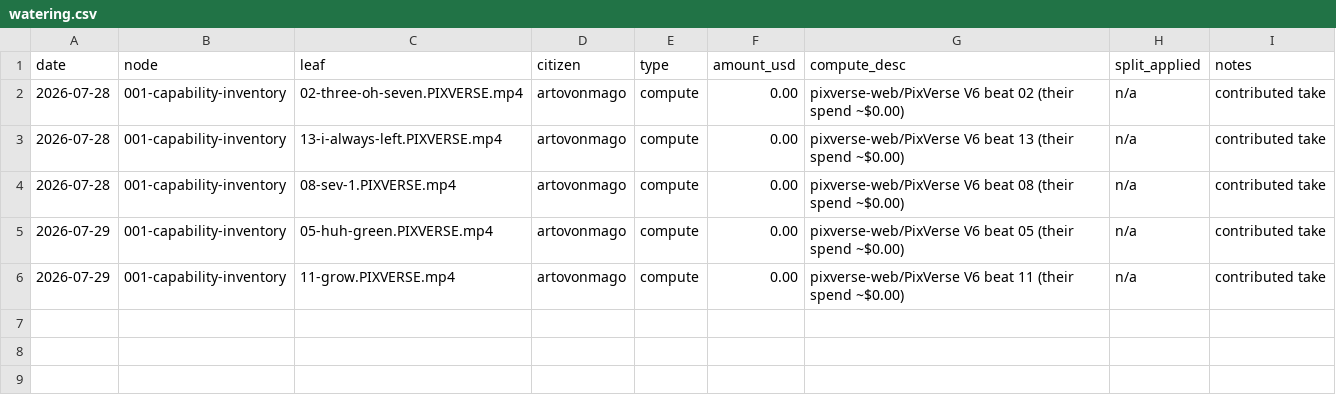
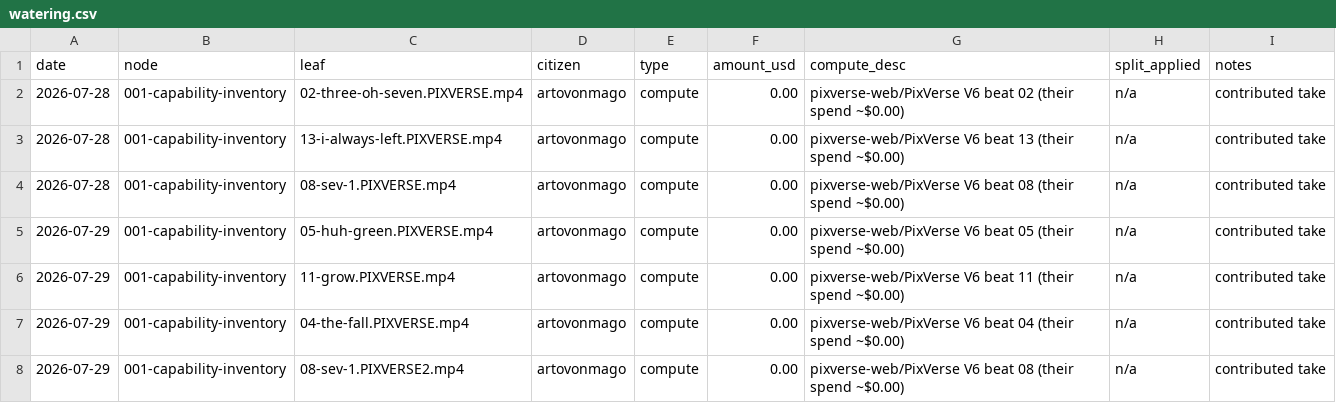
Before and after one commit to olegmalk/banyan-city, a CSV file: ledger/watering.csv, drawn as a sheet.

```diff
--- a/ledger/watering.csv
+++ b/ledger/watering.csv
@@ -6 +6,3 @@ date,node,leaf,citizen,type,amount_usd,compute_desc,split_applied,notes
 2026-07-29,001-capability-inventory,11-grow.PIXVERSE.mp4,artovonmago,compute,0.00,"pixverse-web/PixVerse V6 beat 11 (their spend ~$0.00)",n/a,contributed take
+2026-07-29,001-capability-inventory,04-the-fall.PIXVERSE.mp4,artovonmago,compute,0.00,"pixverse-web/PixVerse V6 beat 04 (their spend ~$0.00)",n/a,contributed take
+2026-07-29,001-capability-inventory,08-sev-1.PIXVERSE2.mp4,artovonmago,compute,0.00,"pixverse-web/PixVerse V6 beat 08 (their spend ~$0.00)",n/a,contributed take
```
Also changed, not shown: ledger/render-spend.csv, 6 other files.
